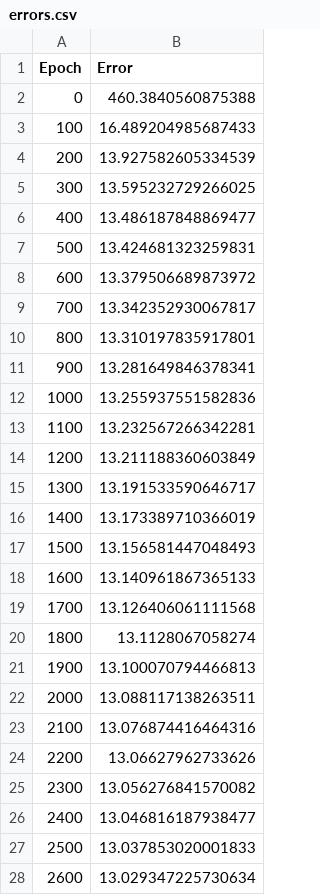
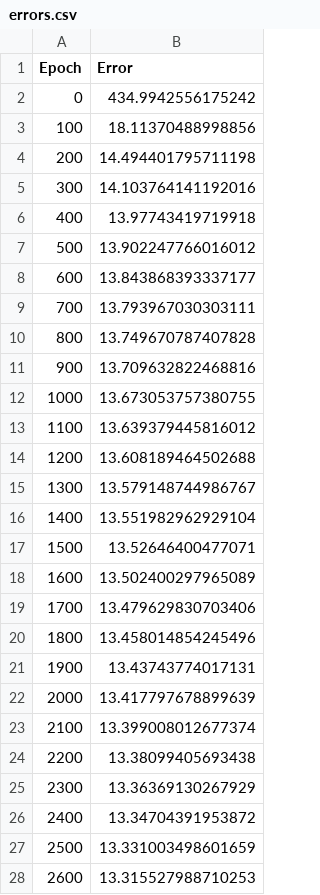
Before and after one commit to ferax3/project_WEBSITE, a CSV file: server/errors.csv, drawn as a sheet; only a part is shown; the diff covers the shown part only.

```diff
--- a/server/errors.csv
+++ b/server/errors.csv
@@ -1,28 +1,28 @@
 Epoch,Error
-0,460.3840560875388
-100,16.489204985687433
-200,13.927582605334539
-300,13.595232729266025
-400,13.486187848869477
-500,13.424681323259831
-600,13.379506689873972
-700,13.342352930067817
-800,13.310197835917801
-900,13.281649846378341
-1000,13.255937551582836
-1100,13.232567266342281
-1200,13.211188360603849
-1300,13.191533590646717
-1400,13.173389710366019
-1500,13.156581447048493
-1600,13.140961867365133
-1700,13.126406061111568
-1800,13.1128067058274
-1900,13.100070794466813
-2000,13.088117138263511
-2100,13.076874416464316
-2200,13.06627962733626
-2300,13.056276841570082
-2400,13.046816187938477
-2500,13.037853020001833
-2600,13.029347225730634
+0,434.9942556175242
+100,18.11370488998856
+200,14.494401795711198
+300,14.103764141192016
+400,13.97743419719918
+500,13.902247766016012
+600,13.843868393337177
+700,13.793967030303111
+800,13.749670787407828
+900,13.709632822468816
+1000,13.673053757380755
+1100,13.639379445816012
+1200,13.608189464502688
+1300,13.579148744986767
+1400,13.551982962929104
+1500,13.52646400477071
+1600,13.502400297965089
+1700,13.479629830703406
+1800,13.458014854245496
+1900,13.43743774017131
+2000,13.417797678899639
+2100,13.399008012677374
+2200,13.38099405693438
+2300,13.36369130267929
+2400,13.34704391953872
+2500,13.331003498601659
+2600,13.315527988710253
```
Also changed, not shown: 124 edited cells elsewhere in this file, 9 other files.
